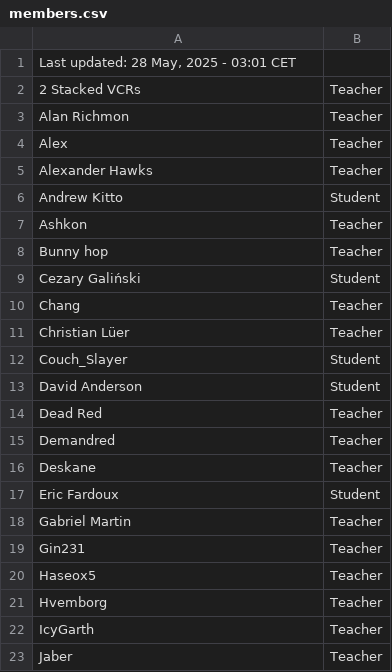
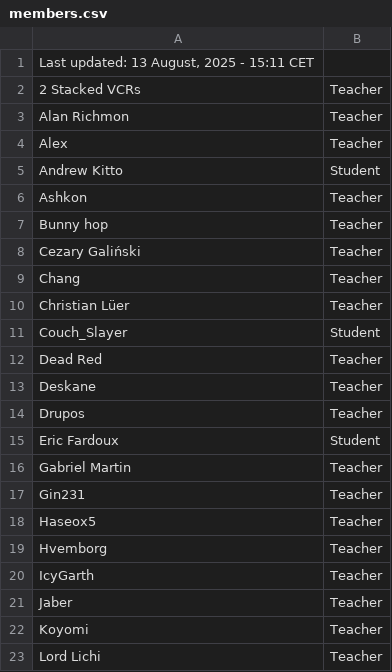
Before and after one commit to SuIT-pub/Mind-the-School, a CSV file: game/members.csv, drawn as a sheet; only a part is shown; the shorter side is filled out with more unchanged rows; the diff covers the shown part only.

```diff
--- a/game/members.csv
+++ b/game/members.csv
@@ -1,2 +1,2 @@
-Last updated: 28 May, 2025 - 03:01 CET
+Last updated: 13 August, 2025 - 15:11 CET
 2 Stacked VCRs;Teacher
@@ -4,3 +4,2 @@ Alan Richmon;Teacher
 Alex;Teacher
-Alexander Hawks;Teacher
 Andrew Kitto;Student
@@ -8,3 +7,3 @@ Ashkon;Teacher
 Bunny hop;Teacher
-Cezary Galiński;Student
+Cezary Galiński;Teacher
 Chang;Teacher
@@ -12,6 +11,5 @@ Christian Lüer;Teacher
 Couch_Slayer;Student
-David Anderson;Student
 Dead Red;Teacher
-Demandred;Teacher
 Deskane;Teacher
+Drupos;Teacher
 Eric Fardoux;Student
```
Also changed, not shown: 4 added rows and 3 removed rows elsewhere in this file.
